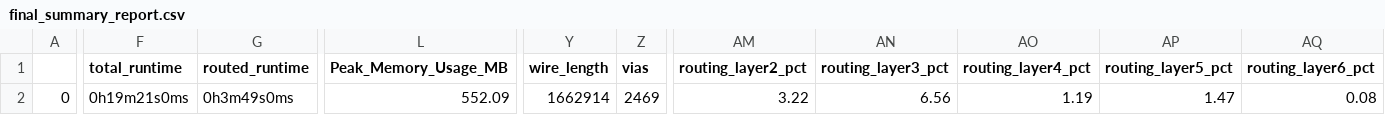
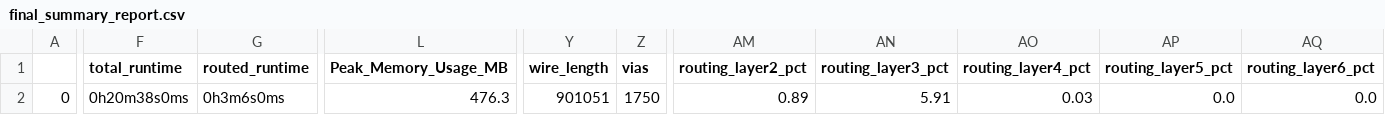
Before and after one commit to SerdarUnal132/pwm_openmpw, a CSV file: signoff/user_project_wrapper/final_summary_report.csv, drawn as a sheet; only a part is shown, gaps mark what is left out; the diff names each change by its address in the sheet, - before the commit and + after, or states it on an @@ line.

```diff
--- a/signoff/user_project_wrapper/final_summary_report.csv
+++ b/signoff/user_project_wrapper/final_summary_report.csv
-F2 (total_runtime): 0h19m21s0ms
+F2 (total_runtime): 0h20m38s0ms
-G2 (routed_runtime): 0h3m49s0ms
+G2 (routed_runtime): 0h3m6s0ms
-L2 (Peak_Memory_Usage_MB): 552.09
+L2 (Peak_Memory_Usage_MB): 476.3
-Y2 (wire_length): 1662914
+Y2 (wire_length): 901051
-Z2 (vias): 2469
+Z2 (vias): 1750
-AM2 (routing_layer2_pct): 3.22
+AM2 (routing_layer2_pct): 0.89
-AN2 (routing_layer3_pct): 6.56
+AN2 (routing_layer3_pct): 5.91
-AO2 (routing_layer4_pct): 1.19
+AO2 (routing_layer4_pct): 0.03
-AP2 (routing_layer5_pct): 1.47
+AP2 (routing_layer5_pct): 0.0
-AQ2 (routing_layer6_pct): 0.08
+AQ2 (routing_layer6_pct): 0.0
```
Also changed, not shown: signoff/pwm/final_summary_report.csv, 21 other files.
